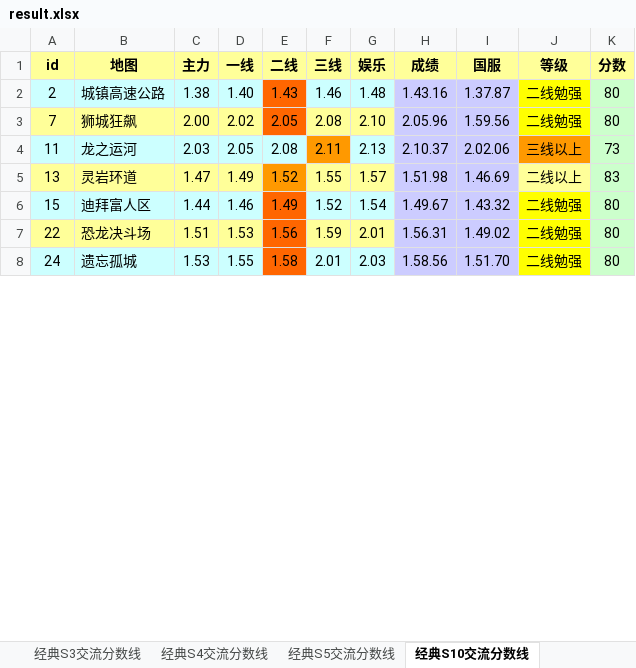
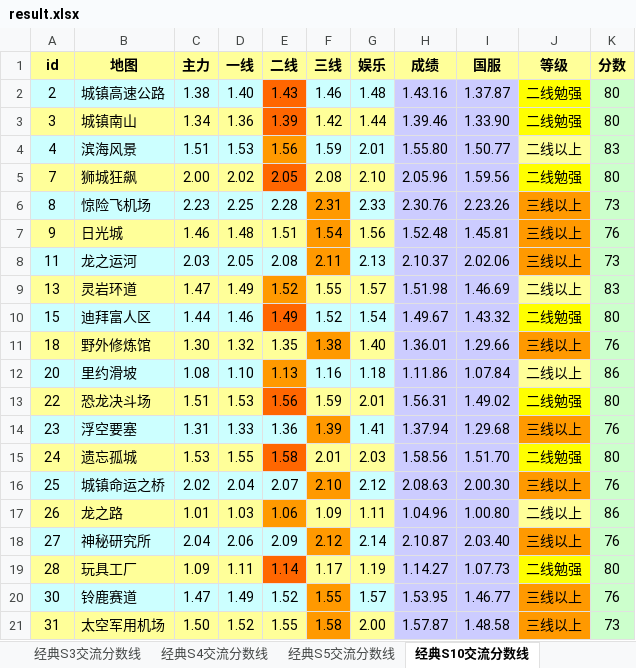
Before and after one commit to Felix-Project/GameRecord, an Excel workbook: game/result.xlsx, sheet 经典S10交流分数线, drawn as a sheet; only a part is shown; values as stored, in another font and other column widths than the file's, no borders; addresses are those after the commit; the diff covers the shown part only; the diff names each change by its address in the sheet, - before the commit and + after, or states it on an @@ line.

```diff
--- a/game/result.xlsx (sheet 经典S10交流分数线)
+++ b/game/result.xlsx (sheet 经典S10交流分数线)
+row 3: 3 | 城镇南山 | 1.34 | 1.36 | 1.39 | 1.42 | 1.44 | 1.39.46 | 1.33.90 | 二线勉强 | 80
+row 4: 4 | 滨海风景 | 1.51 | 1.53 | 1.56 | 1.59 | 2.01 | 1.55.80 | 1.50.77 | 二线以上 | 83
+row 6: 8 | 惊险飞机场 | 2.23 | 2.25 | 2.28 | 2.31 | 2.33 | 2.30.76 | 2.23.26 | 三线以上 | 73
+row 7: 9 | 日光城 | 1.46 | 1.48 | 1.51 | 1.54 | 1.56 | 1.52.48 | 1.45.81 | 三线以上 | 76
+row 11: 18 | 野外修炼馆 | 1.30 | 1.32 | 1.35 | 1.38 | 1.40 | 1.36.01 | 1.29.66 | 三线以上 | 76
+row 12: 20 | 里约滑坡 | 1.08 | 1.10 | 1.13 | 1.16 | 1.18 | 1.11.86 | 1.07.84 | 二线以上 | 86
+row 14: 23 | 浮空要塞 | 1.31 | 1.33 | 1.36 | 1.39 | 1.41 | 1.37.94 | 1.29.68 | 三线以上 | 76
-A15:D15 fill: #CCFFFF
+A15:D15 fill: #FFFF99
-F15:G15 fill: #CCFFFF
+F15:G15 fill: #FFFF99
+row 16: 25 | 城镇命运之桥 | 2.02 | 2.04 | 2.07 | 2.10 | 2.12 | 2.08.63 | 2.00.30 | 三线以上 | 76
+row 17: 26 | 龙之路 | 1.01 | 1.03 | 1.06 | 1.09 | 1.11 | 1.04.96 | 1.00.80 | 二线以上 | 86
+row 18: 27 | 神秘研究所 | 2.04 | 2.06 | 2.09 | 2.12 | 2.14 | 2.10.87 | 2.03.40 | 三线以上 | 76
+row 19: 28 | 玩具工厂 | 1.09 | 1.11 | 1.14 | 1.17 | 1.19 | 1.14.27 | 1.07.73 | 二线勉强 | 80
+row 20: 30 | 铃鹿赛道 | 1.47 | 1.49 | 1.52 | 1.55 | 1.57 | 1.53.95 | 1.46.77 | 三线以上 | 76
+row 21: 31 | 太空军用机场 | 1.50 | 1.52 | 1.55 | 1.58 | 2.00 | 1.57.87 | 1.48.58 | 三线以上 | 73
```
Also changed, not shown: 23 added rows and cell formats elsewhere in this sheet, sheet 经典S5交流分数线, sheet 经典S4交流分数线, sheet 经典S3交流分数线, sheet 经典S1交流分数线, 7 other files.
